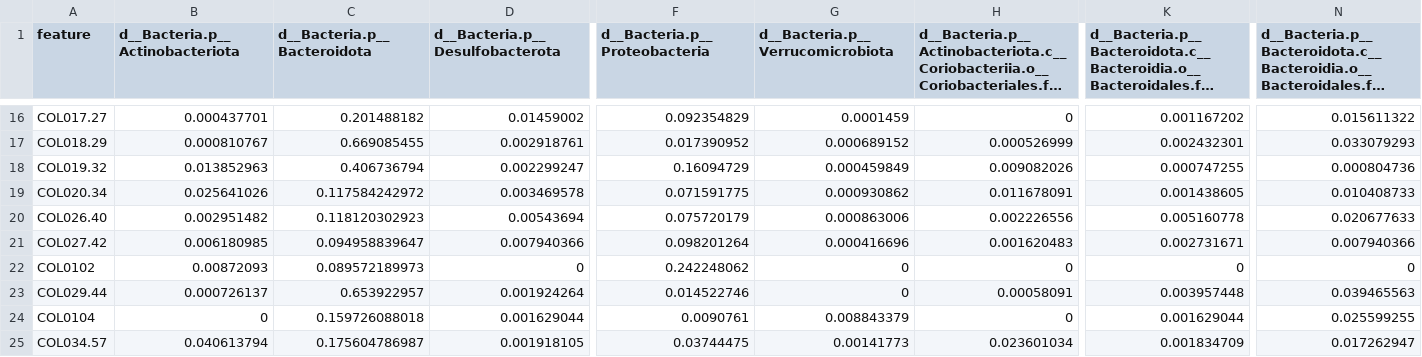
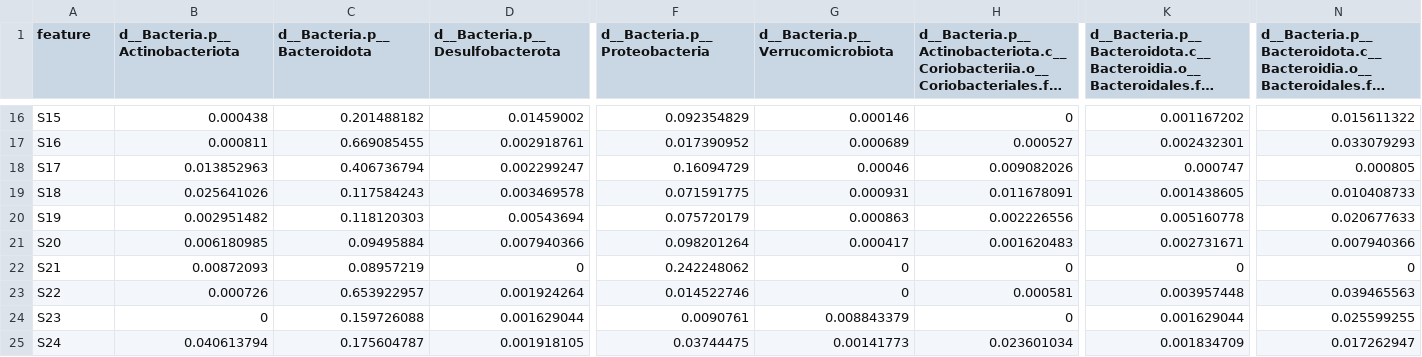
Before and after one commit to IOsinnii/Maaslin2-demo, a TSV file: output/output_Gender/features/filtered_data.tsv, drawn as a sheet; only a part is shown, gaps mark what is left out; long unchanged cells end in …; the diff covers the shown part only; the diff names each change by its address in the sheet, - before the commit and + after, or states it on an @@ line.

```diff
--- a/output/output_Gender/features/filtered_data.tsv
+++ b/output/output_Gender/features/filtered_data.tsv
-A16 (feature): COL017.27
+A16 (feature): S15
-B16 (d__Bacteria.p__Actinobacteriota): 0.000437701
+B16 (d__Bacteria.p__Actinobacteriota): 0.000438
-G16 (d__Bacteria.p__Verrucomicrobiota): 0.0001459
+G16 (d__Bacteria.p__Verrucomicrobiota): 0.000146
-A17 (feature): COL018.29
+A17 (feature): S16
-B17 (d__Bacteria.p__Actinobacteriota): 0.000810767
+B17 (d__Bacteria.p__Actinobacteriota): 0.000811
-G17 (d__Bacteria.p__Verrucomicrobiota): 0.000689152
+G17 (d__Bacteria.p__Verrucomicrobiota): 0.000689
-H17: 0.000526999
+H17: 0.000527
-A18 (feature): COL019.32
+A18 (feature): S17
-G18 (d__Bacteria.p__Verrucomicrobiota): 0.000459849
+G18 (d__Bacteria.p__Verrucomicrobiota): 0.00046
-K18: 0.000747255
+K18: 0.000747
-N18: 0.000804736
+N18: 0.000805
-A19 (feature): COL020.34
+A19 (feature): S18
-C19 (d__Bacteria.p__Bacteroidota): 0.117584242972
+C19 (d__Bacteria.p__Bacteroidota): 0.117584243
-G19 (d__Bacteria.p__Verrucomicrobiota): 0.000930862
+G19 (d__Bacteria.p__Verrucomicrobiota): 0.000931
-A20 (feature): COL026.40
+A20 (feature): S19
-C20 (d__Bacteria.p__Bacteroidota): 0.118120302923
+C20 (d__Bacteria.p__Bacteroidota): 0.118120303
-G20 (d__Bacteria.p__Verrucomicrobiota): 0.000863006
+G20 (d__Bacteria.p__Verrucomicrobiota): 0.000863
-A21 (feature): COL027.42
+A21 (feature): S20
-C21 (d__Bacteria.p__Bacteroidota): 0.094958839647
+C21 (d__Bacteria.p__Bacteroidota): 0.09495884
-G21 (d__Bacteria.p__Verrucomicrobiota): 0.000416696
+G21 (d__Bacteria.p__Verrucomicrobiota): 0.000417
-A22 (feature): COL0102
+A22 (feature): S21
-C22 (d__Bacteria.p__Bacteroidota): 0.089572189973
+C22 (d__Bacteria.p__Bacteroidota): 0.08957219
-A23 (feature): COL029.44
+A23 (feature): S22
-B23 (d__Bacteria.p__Actinobacteriota): 0.000726137
+B23 (d__Bacteria.p__Actinobacteriota): 0.000726
-H23: 0.00058091
+H23: 0.000581
-A24 (feature): COL0104
+A24 (feature): S23
-C24 (d__Bacteria.p__Bacteroidota): 0.159726088018
+C24 (d__Bacteria.p__Bacteroidota): 0.159726088
-A25 (feature): COL034.57
+A25 (feature): S24
-C25 (d__Bacteria.p__Bacteroidota): 0.175604786987
+C25 (d__Bacteria.p__Bacteroidota): 0.175604787
```
Also changed, not shown: 92 edited cells elsewhere in this file, input/input_bacteria.csv, output/output_Gender/features/filtered_data_norm.tsv, 25 other files.
